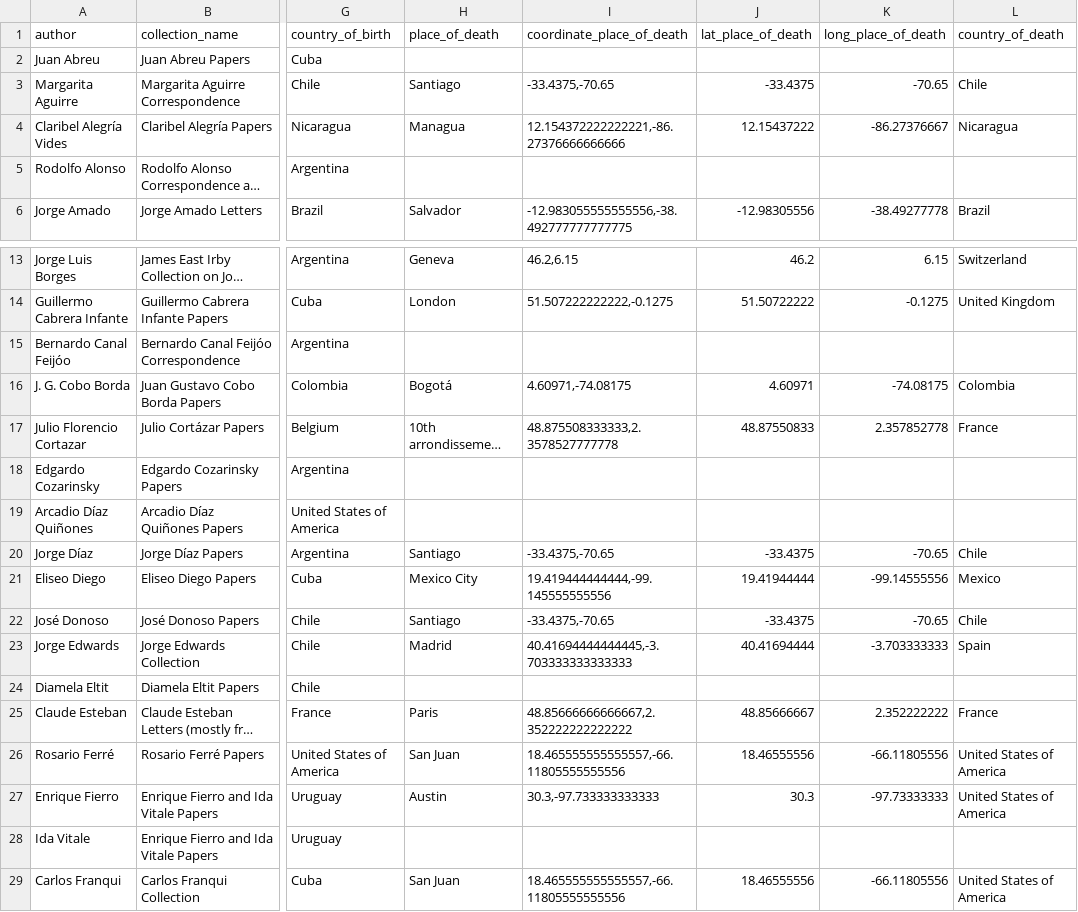
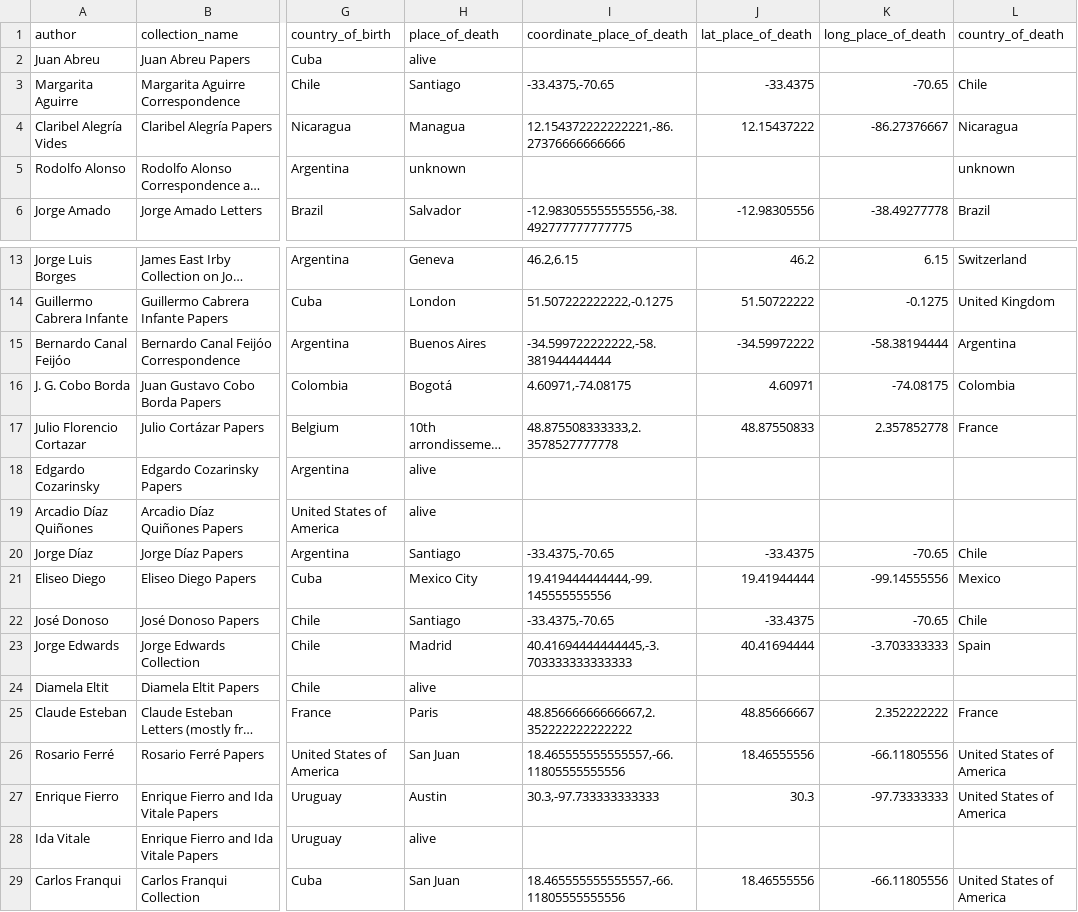
Before and after one commit to bwinston35/latin-american-writers, a CSV file: writers_matched_no_duplicates.csv, drawn as a sheet; only a part is shown, gaps mark what is left out; long unchanged cells end in …; the diff covers the shown part only; the diff names each change by its address in the sheet, - before the commit and + after, or states it on an @@ line.

```diff
--- a/writers_matched_no_duplicates.csv
+++ b/writers_matched_no_duplicates.csv
-H2 (place_of_death): (empty)
+H2 (place_of_death): alive
-H5 (place_of_death): (empty)
+H5 (place_of_death): unknown
-L5 (country_of_death): (empty)
+L5 (country_of_death): unknown
-H15 (place_of_death): (empty)
+H15 (place_of_death): Buenos Aires
-I15 (coordinate_place_of_death): (empty)
+I15 (coordinate_place_of_death): -34.599722222222,-58.381944444444
-J15 (lat_place_of_death): (empty)
+J15 (lat_place_of_death): -34.59972222
-K15 (long_place_of_death): (empty)
+K15 (long_place_of_death): -58.38194444
-L15 (country_of_death): (empty)
+L15 (country_of_death): Argentina
-H18:H19 (place_of_death): (empty)
+H18:H19 (place_of_death): alive
-H24 (place_of_death): (empty)
+H24 (place_of_death): alive
-H28 (place_of_death): (empty)
+H28 (place_of_death): alive
```
Also changed, not shown: 1 removed row and 23 edited cells elsewhere in this file, storymaps-project/place_of_birth.csv, storymaps-project/place_of_death.csv, 1 other file.
